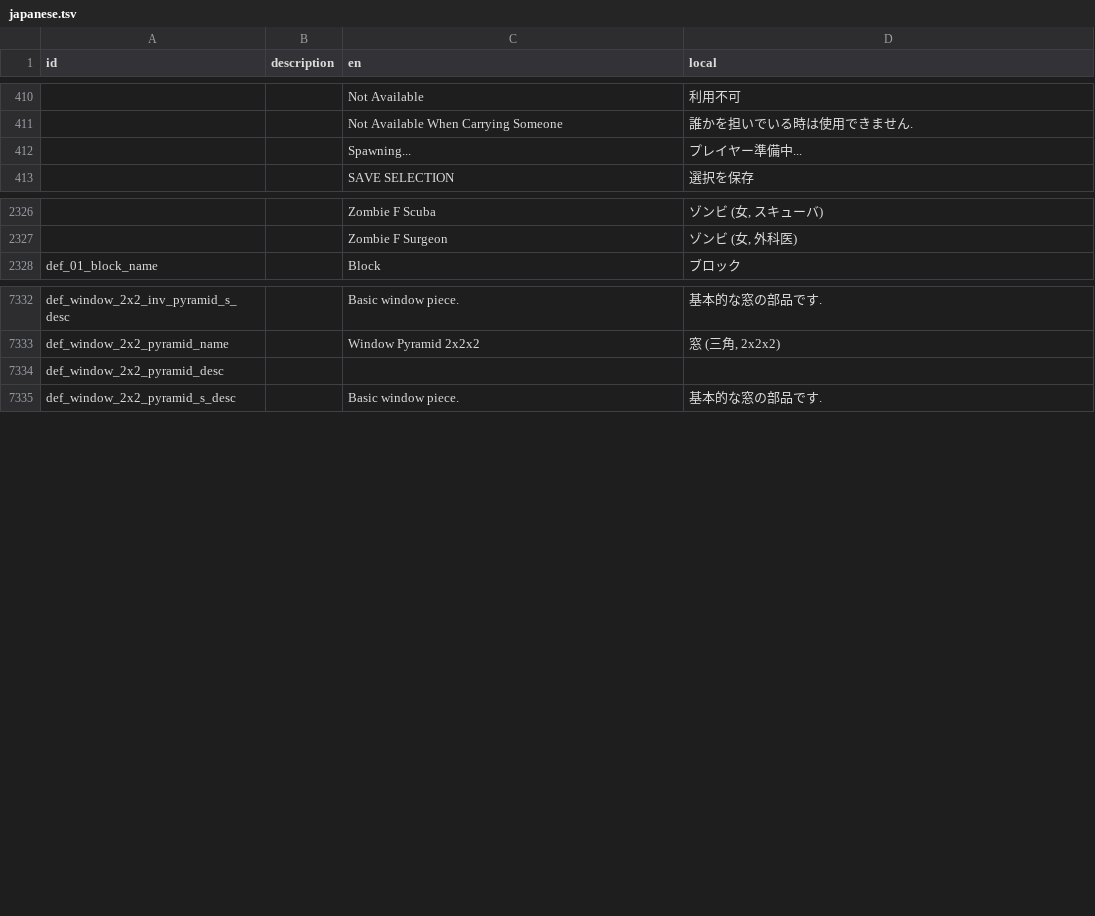
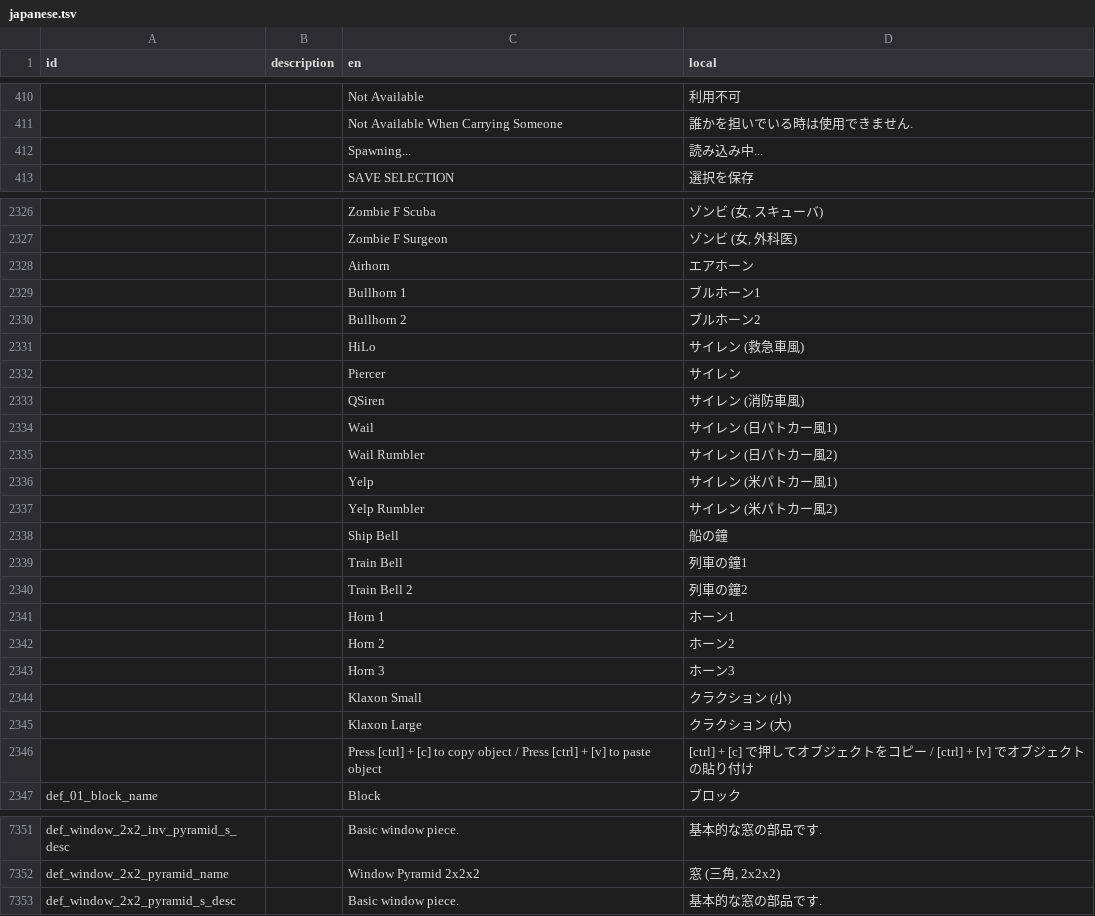
Before and after one commit to Gakuto1112/Stormworks-JapaneseTranslation, a TSV file: japanese.tsv, drawn as a sheet; only a part is shown, gaps mark what is left out; the diff covers the shown part only.

```diff
--- a/japanese.tsv
+++ b/japanese.tsv
@@ -411,3 +411,3 @@ id	description	en	local
 		Not Available When Carrying Someone	誰かを担いでいる時は使用できません.
-		Spawning...	プレイヤー準備中...
+		Spawning...	読み込み中...
 		SAVE SELECTION	選択を保存
@@ -2327,2 +2327,21 @@ id	description	en	local
 		Zombie F Surgeon	ゾンビ (女, 外科医)
+		Airhorn	エアホーン
+		Bullhorn 1	ブルホーン1
+		Bullhorn 2	ブルホーン2
+		HiLo	サイレン (救急車風)
+		Piercer	サイレン
+		QSiren	サイレン (消防車風)
+		Wail	サイレン (日パトカー風1)
+		Wail Rumbler	サイレン (日パトカー風2)
+		Yelp	サイレン (米パトカー風1)
+		Yelp Rumbler	サイレン (米パトカー風2)
+		Ship Bell	船の鐘
+		Train Bell	列車の鐘1
+		Train Bell 2	列車の鐘2
+		Horn 1	ホーン1
+		Horn 2	ホーン2
+		Horn 3	ホーン3
+		Klaxon Small	クラクション (小)
+		Klaxon Large	クラクション (大)
+		Press [ctrl] + [c] to copy object / Press [ctrl] + [v] to paste object	[ctrl] + [c] で押してオブジェクトをコピー / [ctrl] + [v] でオブジェクトの貼り付け
 def_01_block_name		Block	ブロック
@@ -7333,3 +7352,2 @@ def_window_2x2_inv_pyramid_s_desc		Basic window piece.	基本的な窓の部品
 def_window_2x2_pyramid_name		Window Pyramid 2x2x2	窓 (三角, 2x2x2)
-def_window_2x2_pyramid_desc			
 def_window_2x2_pyramid_s_desc		Basic window piece.	基本的な窓の部品です.
```
Also changed, not shown: 1 removed row elsewhere in this file, 1 other file.
